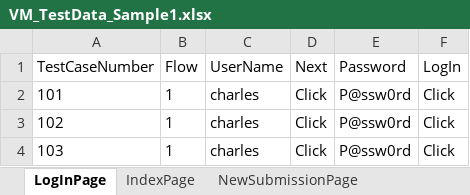
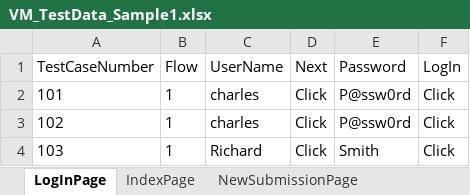
Before and after one commit to lucky0930/KLICCodelessFramework, an Excel workbook: resources/test_data/VM_TestData_Sample1.xlsx, sheet LogInPage, drawn as a sheet; values as stored, in another font and other column widths than the file's, no borders; the diff names each change by its address in the sheet, - before the commit and + after, or states it on an @@ line.

```diff
--- a/resources/test_data/VM_TestData_Sample1.xlsx (sheet LogInPage)
+++ b/resources/test_data/VM_TestData_Sample1.xlsx (sheet LogInPage)
-C4 (UserName): charles
+C4 (UserName): Richard
-E4 (Password): P@ssw0rd
+E4 (Password): Smith
```
Also changed, not shown: sheet NewSubmissionPage, sheet IndexPage, other sheet tabs, 15 other files.
